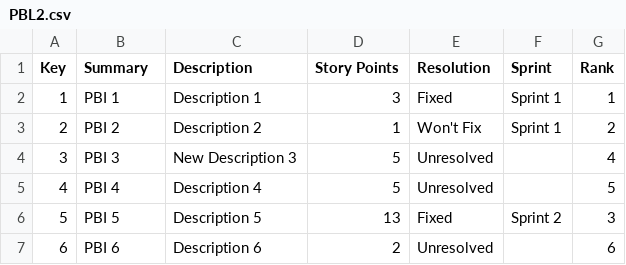
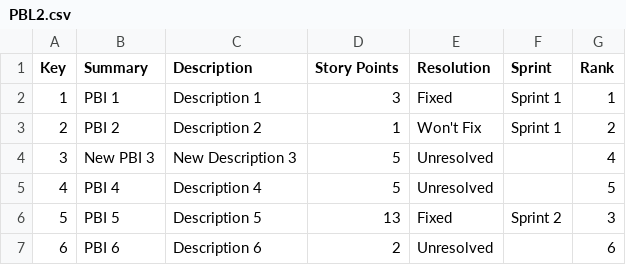
Before and after one commit to FrankBeeh/ProductBacklogTimeline, a CSV file: ProductBacklog/PBL2.csv, drawn as a sheet.

```diff
--- a/ProductBacklog/PBL2.csv
+++ b/ProductBacklog/PBL2.csv
@@ -3,3 +3,3 @@ Key;Summary;Description;Story Points;Resolution;Sprint;Rank
 2;PBI 2;Description 2;1;Won't Fix;Sprint 1;2
-3;PBI 3;New Description 3;5;Unresolved;;4
+3;New PBI 3;New Description 3;5;Unresolved;;4
 4;PBI 4;Description 4;5;Unresolved;;5
```
Also changed, not shown: 4 other files.
